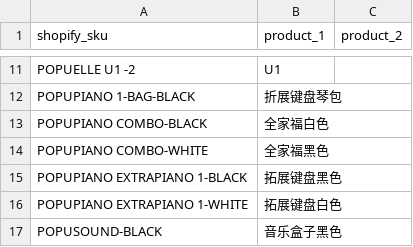
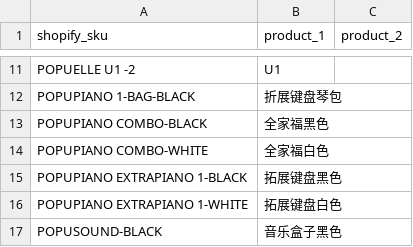
Before and after one commit to changxinru/shopify-kingdee-automation, a CSV file: data/sku-product-map.csv, drawn as a sheet; only a part is shown, gaps mark what is left out.

Commit message:
封存版本：金蝶流程控制与飞书同步稳定版

```diff
--- a/data/sku-product-map.csv
+++ b/data/sku-product-map.csv
@@ -12,4 +12,4 @@ POPUELLE U1 -2,U1,
 POPUPIANO 1-BAG-BLACK,折展键盘琴包,
-POPUPIANO COMBO-BLACK,全家福白色,
-POPUPIANO COMBO-WHITE,全家福黑色,
+POPUPIANO COMBO-BLACK,全家福黑色,
+POPUPIANO COMBO-WHITE,全家福白色,
 POPUPIANO EXTRAPIANO 1-BLACK,拓展键盘黑色,
```
